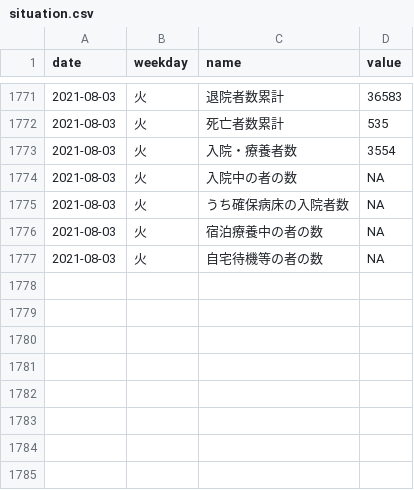
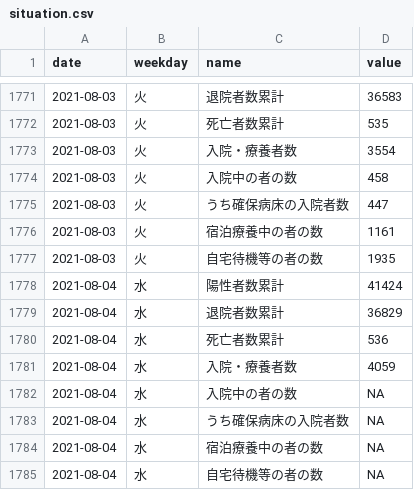
Before and after one commit to kzktmr/Covid19Dashboard, a CSV file: data/situation.csv, drawn as a sheet; only a part is shown, gaps mark what is left out.

Commit message:
Data updated

```diff
--- a/data/situation.csv
+++ b/data/situation.csv
@@ -1773,5 +1773,13 @@ date,weekday,name,value
 2021-08-03,火,入院・療養者数,3554
-2021-08-03,火,入院中の者の数,NA
-2021-08-03,火,うち確保病床の入院者数,NA
-2021-08-03,火,宿泊療養中の者の数,NA
-2021-08-03,火,自宅待機等の者の数,NA
+2021-08-03,火,入院中の者の数,458
+2021-08-03,火,うち確保病床の入院者数,447
+2021-08-03,火,宿泊療養中の者の数,1161
+2021-08-03,火,自宅待機等の者の数,1935
+2021-08-04,水,陽性者数累計,41424
+2021-08-04,水,退院者数累計,36829
+2021-08-04,水,死亡者数累計,536
+2021-08-04,水,入院・療養者数,4059
+2021-08-04,水,入院中の者の数,NA
+2021-08-04,水,うち確保病床の入院者数,NA
+2021-08-04,水,宿泊療養中の者の数,NA
+2021-08-04,水,自宅待機等の者の数,NA
```
Also changed, not shown: data/inspection.csv, data/newlycases.csv, 1 other file.
